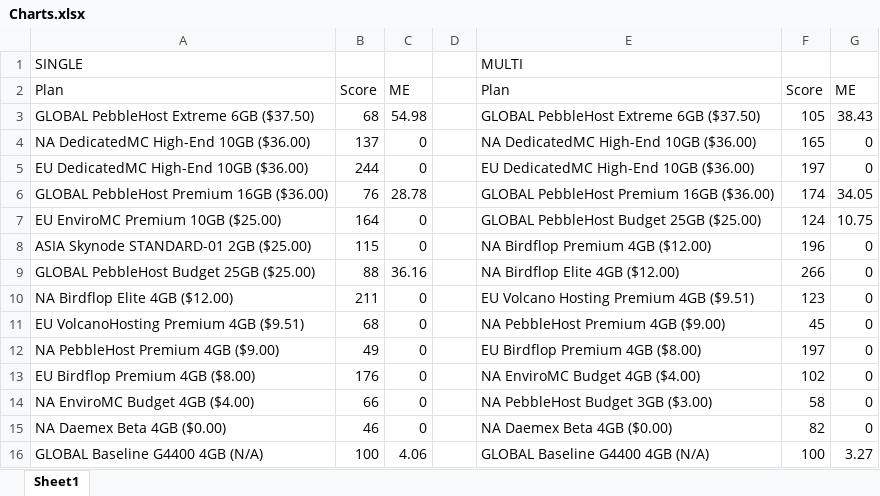
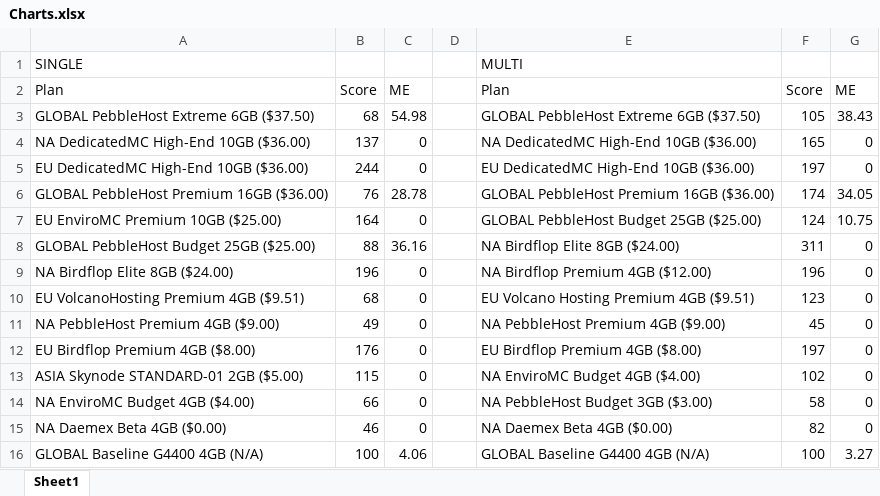
Before and after one commit to kakduman/minecraft-server-hosts, an Excel workbook: Charts.xlsx, sheet Sheet1, drawn as a sheet; values as stored, in another font and other column widths than the file's, no borders; charts and pictures not drawn; removed rows and columns are numbered as before the commit, all else as after; the diff names each change by its address in the sheet, - before the commit and + after, or states it on an @@ line.

Commit message:
Add data

```diff
--- a/Charts.xlsx (sheet Sheet1)
+++ b/Charts.xlsx (sheet Sheet1)
-row 8: ASIA Skynode STANDARD-01 2GB ($25.00) | 115 | 0 |  | NA Birdflop Premium 4GB ($12.00) | 196 | 0
-E8: NA Birdflop Elite 4GB ($12.00)
+E8: NA Birdflop Elite 8GB ($24.00)
-F8: 266
+F8: 311
-row 10: NA Birdflop Elite 4GB ($12.00) | 211 | 0 |  | EU Volcano Hosting Premium 4GB ($9.51) | 123 | 0
+row 9: NA Birdflop Elite 8GB ($24.00) | 196 | 0 |  | NA Birdflop Premium 4GB ($12.00) | 196 | 0
-E10: NA PebbleHost Premium 4GB ($9.00)
+E10: EU Volcano Hosting Premium 4GB ($9.51)
-F10: 45
+F10: 123
-E11: EU Birdflop Premium 4GB ($8.00)
+E11: NA PebbleHost Premium 4GB ($9.00)
-F11: 197
+F11: 45
-E12: NA EnviroMC Budget 4GB ($4.00)
+E12: EU Birdflop Premium 4GB ($8.00)
-F12: 102
+F12: 197
+row 13: ASIA Skynode STANDARD-01 2GB ($5.00) | 115 | 0 |  | NA EnviroMC Budget 4GB ($4.00) | 102 | 0
```
Also changed, not shown: charts or pictures, 5 other files.
